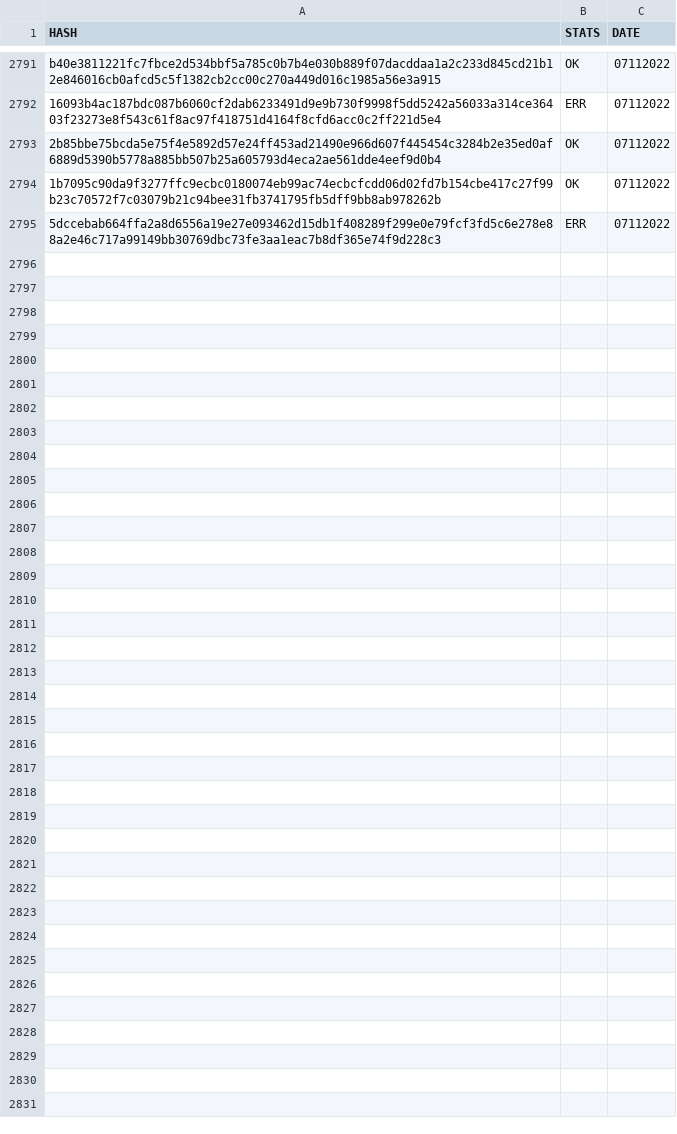
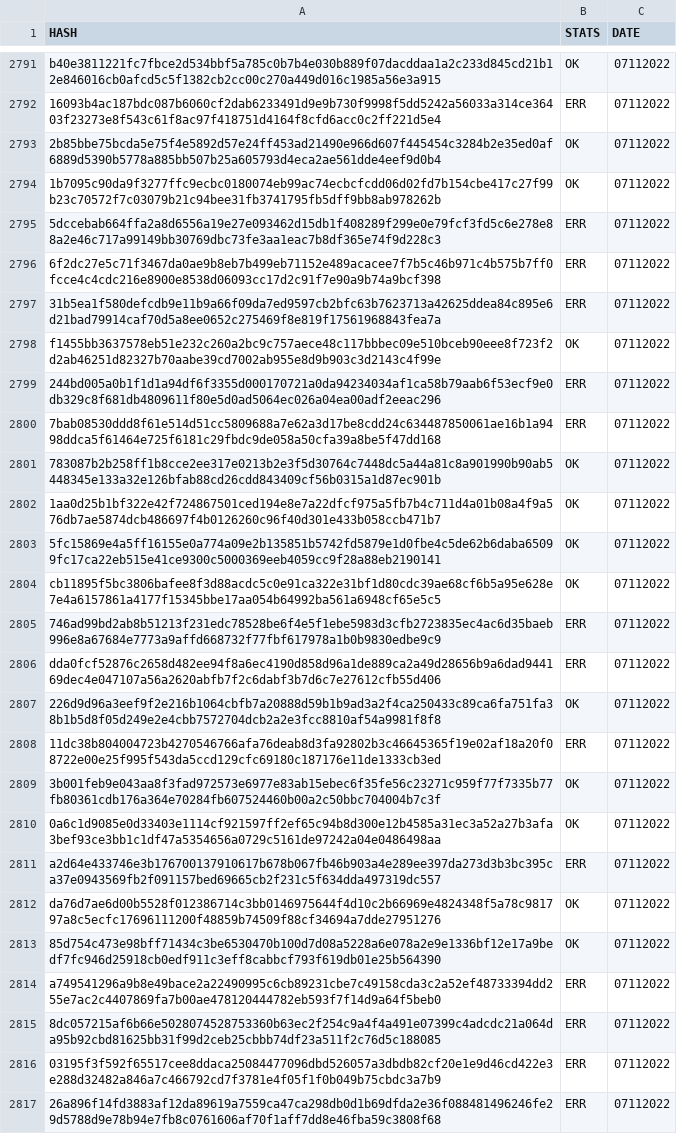
Before and after one commit to saramentr/myCheckBuild, a CSV file: checkBuildQLcsharp.csv, drawn as a sheet; only a part is shown, gaps mark what is left out; the diff names each change by its address in the sheet, - before the commit and + after, or states it on an @@ line.

```diff
--- a/checkBuildQLcsharp.csv
+++ b/checkBuildQLcsharp.csv
+row 2796: 6f2dc27e5c71f3467da0ae9b8eb7b499eb71152e489acacee7f7b5c46b971c4b575b7ff0fcce4c4cdc216e8900e8538d06093cc17d2c91f7e90a9b74a9bcf398 | ERR | 07112022
+row 2797: 31b5ea1f580defcdb9e11b9a66f09da7ed9597cb2bfc63b7623713a42625ddea84c895e6d21bad79914caf70d5a8ee0652c275469f8e819f17561968843fea7a | ERR | 07112022
+row 2798: f1455bb3637578eb51e232c260a2bc9c757aece48c117bbbec09e510bceb90eee8f723f2d2ab46251d82327b70aabe39cd7002ab955e8d9b903c3d2143c4f99e | OK | 07112022
+row 2799: 244bd005a0b1f1d1a94df6f3355d000170721a0da94234034af1ca58b79aab6f53ecf9e0db329c8f681db4809611f80e5d0ad5064ec026a04ea00adf2eeac296 | ERR | 07112022
+row 2800: 7bab08530ddd8f61e514d51cc5809688a7e62a3d17be8cdd24c634487850061ae16b1a9498ddca5f61464e725f6181c29fbdc9de058a50cfa39a8be5f47dd168 | ERR | 07112022
+row 2801: 783087b2b258ff1b8cce2ee317e0213b2e3f5d30764c7448dc5a44a81c8a901990b90ab5448345e133a32e126bfab88cd26cdd843409cf56b0315a1d87ec901b | OK | 07112022
+row 2802: 1aa0d25b1bf322e42f724867501ced194e8e7a22dfcf975a5fb7b4c711d4a01b08a4f9a576db7ae5874dcb486697f4b0126260c96f40d301e433b058ccb471b7 | OK | 07112022
+row 2803: 5fc15869e4a5ff16155e0a774a09e2b135851b5742fd5879e1d0fbe4c5de62b6daba65099fc17ca22eb515e41ce9300c5000369eeb4059cc9f28a88eb2190141 | OK | 07112022
+row 2804: cb11895f5bc3806bafee8f3d88acdc5c0e91ca322e31bf1d80cdc39ae68cf6b5a95e628e7e4a6157861a4177f15345bbe17aa054b64992ba561a6948cf65e5c5 | OK | 07112022
+row 2805: 746ad99bd2ab8b51213f231edc78528be6f4e5f1ebe5983d3cfb2723835ec4ac6d35baeb996e8a67684e7773a9affd668732f77fbf617978a1b0b9830edbe9c9 | ERR | 07112022
+row 2806: dda0fcf52876c2658d482ee94f8a6ec4190d858d96a1de889ca2a49d28656b9a6dad944169dec4e047107a56a2620abfb7f2c6dabf3b7d6c7e27612cfb55d406 | ERR | 07112022
+row 2807: 226d9d96a3eef9f2e216b1064cbfb7a20888d59b1b9ad3a2f4ca250433c89ca6fa751fa38b1b5d8f05d249e2e4cbb7572704dcb2a2e3fcc8810af54a9981f8f8 | OK | 07112022
+row 2808: 11dc38b804004723b4270546766afa76deab8d3fa92802b3c46645365f19e02af18a20f08722e00e25f995f543da5ccd129cfc69180c187176e11de1333cb3ed | ERR | 07112022
+row 2809: 3b001feb9e043aa8f3fad972573e6977e83ab15ebec6f35fe56c23271c959f77f7335b77fb80361cdb176a364e70284fb607524460b00a2c50bbc704004b7c3f | OK | 07112022
+row 2810: 0a6c1d9085e0d33403e1114cf921597ff2ef65c94b8d300e12b4585a31ec3a52a27b3afa3bef93ce3bb1c1df47a5354656a0729c5161de97242a04e0486498aa | OK | 07112022
+row 2811: a2d64e433746e3b176700137910617b678b067fb46b903a4e289ee397da273d3b3bc395ca37e0943569fb2f091157bed69665cb2f231c5f634dda497319dc557 | ERR | 07112022
+row 2812: da76d7ae6d00b5528f012386714c3bb0146975644f4d10c2b66969e4824348f5a78c981797a8c5ecfc17696111200f48859b74509f88cf34694a7dde27951276 | OK | 07112022
+row 2813: 85d754c473e98bff71434c3be6530470b100d7d08a5228a6e078a2e9e1336bf12e17a9bedf7fc946d25918cb0edf911c3eff8cabbcf793f619db01e25b564390 | OK | 07112022
+row 2814: a749541296a9b8e49bace2a22490995c6cb89231cbe7c49158cda3c2a52ef48733394dd255e7ac2c4407869fa7b00ae478120444782eb593f7f14d9a64f5beb0 | ERR | 07112022
+row 2815: 8dc057215af6b66e5028074528753360b63ec2f254c9a4f4a491e07399c4adcdc21a064da95b92cbd81625bb31f99d2ceb25cbbb74df23a511f2c76d5c188085 | ERR | 07112022
+row 2816: 03195f3f592f65517cee8ddaca25084477096dbd526057a3dbdb82cf20e1e9d46cd422e3e288d32482a846a7c466792cd7f3781e4f05f1f0b049b75cbdc3a7b9 | ERR | 07112022
+row 2817: 26a896f14fd3883af12da89619a7559ca47ca298db0d1b69dfda2e36f088481496246fe29d5788d9e78b94e7fb8c0761606af70f1aff7dd8e46fba59c3808f68 | ERR | 07112022
```
Also changed, not shown: 1 other file.
